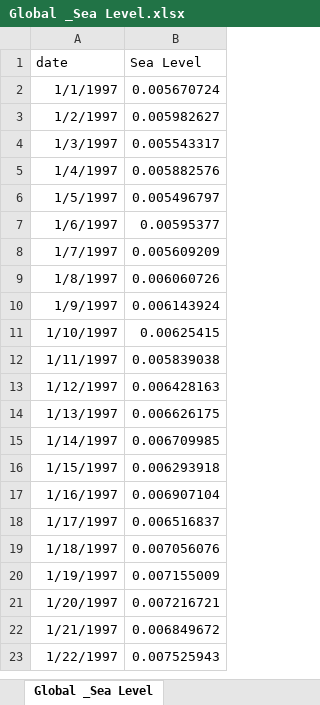
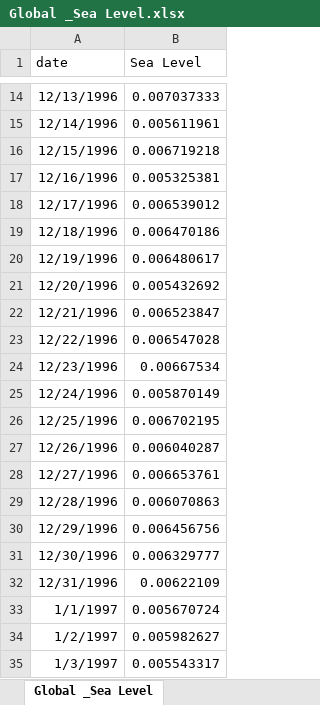
Before and after one commit to Aramazd-1/Coding-Sample, an Excel workbook: Python code - Structural Macroeconometrics- Final Project/Data/Global _Sea Level.xlsx, sheet Global _Sea Level, drawn as a sheet; only a part is shown, gaps mark what is left out; the shorter side is filled out with more unchanged rows; values as stored, in another font and other column widths than the file's, no borders; the diff covers the shown part only; the diff names each change by its address in the sheet, - before the commit and + after, or states it on an @@ line.

```diff
--- a/Python code - Structural Macroeconometrics- Final Project/Data/Global _Sea Level.xlsx (sheet Global _Sea Level)
+++ b/Python code - Structural Macroeconometrics- Final Project/Data/Global _Sea Level.xlsx (sheet Global _Sea Level)
+row 14: 12/13/1996 | 0.007037333
+row 15: 12/14/1996 | 0.005611961
+row 16: 12/15/1996 | 0.006719218
+row 17: 12/16/1996 | 0.005325381
+row 18: 12/17/1996 | 0.006539012
+row 19: 12/18/1996 | 0.006470186
+row 20: 12/19/1996 | 0.006480617
+row 21: 12/20/1996 | 0.005432692
+row 22: 12/21/1996 | 0.006523847
+row 23: 12/22/1996 | 0.006547028
+row 24: 12/23/1996 | 0.00667534
+row 25: 12/24/1996 | 0.005870149
+row 26: 12/25/1996 | 0.006702195
+row 27: 12/26/1996 | 0.006040287
+row 28: 12/27/1996 | 0.006653761
+row 29: 12/28/1996 | 0.006070863
+row 30: 12/29/1996 | 0.006456756
+row 31: 12/30/1996 | 0.006329777
+row 32: 12/31/1996 | 0.00622109
```
Also changed, not shown: 12 added rows elsewhere in this sheet, 8 other files.
